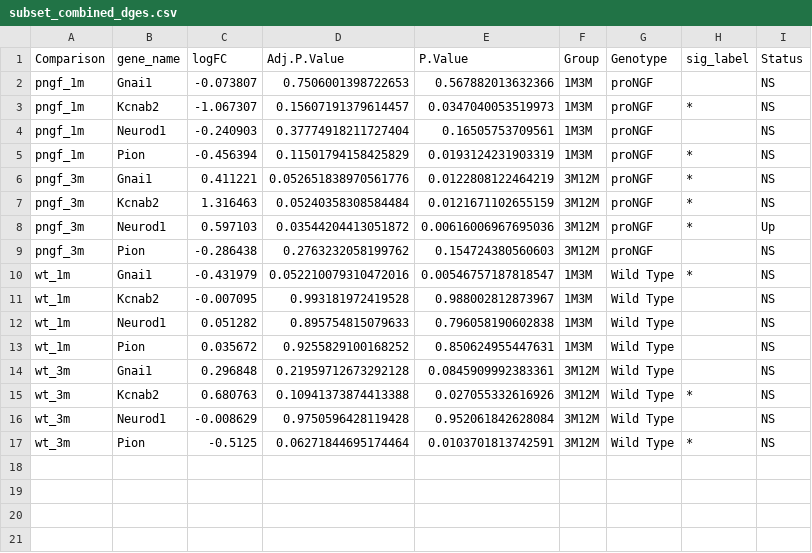
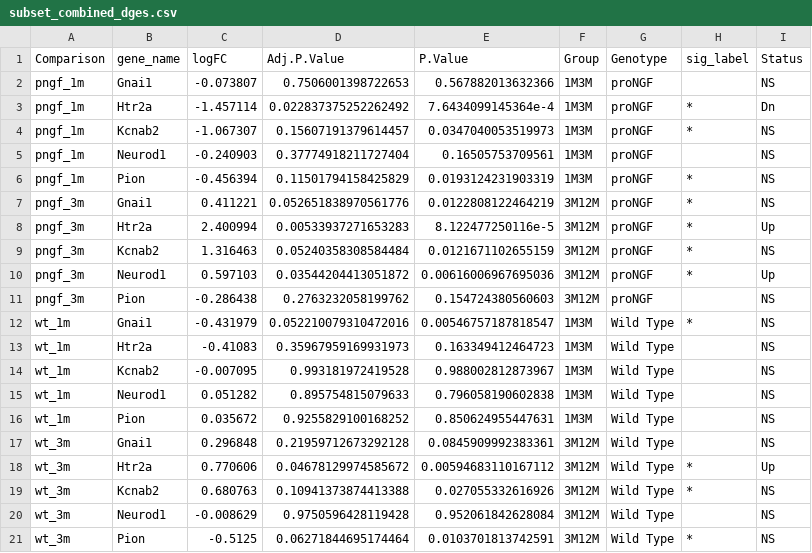
Before and after one commit to CogDisResLab/team_neuron_3pod, a CSV file: results/subset_combined_dges.csv, drawn as a sheet; the diff names each change by its address in the sheet, - before the commit and + after, or states it on an @@ line.

```diff
--- a/results/subset_combined_dges.csv
+++ b/results/subset_combined_dges.csv
+row 3: pngf_1m | Htr2a | -1.457114 | 0.022837375252262492 | 7.6434099145364e-4 | 1M3M | proNGF | * | Dn
+row 8: pngf_3m | Htr2a | 2.400994 | 0.00533937271653283 | 8.122477250116e-5 | 3M12M | proNGF | * | Up
+row 13: wt_1m | Htr2a | -0.41083 | 0.35967959169931973 | 0.163349412464723 | 1M3M | Wild Type |  | NS
+row 18: wt_3m | Htr2a | 0.770606 | 0.04678129974585672 | 0.00594683110167112 | 3M12M | Wild Type | * | Up
```
Also changed, not shown: 5 other files.
